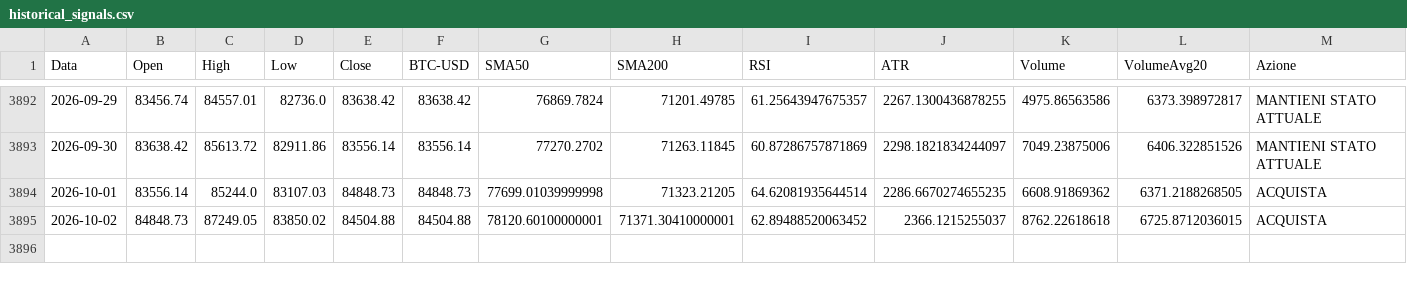
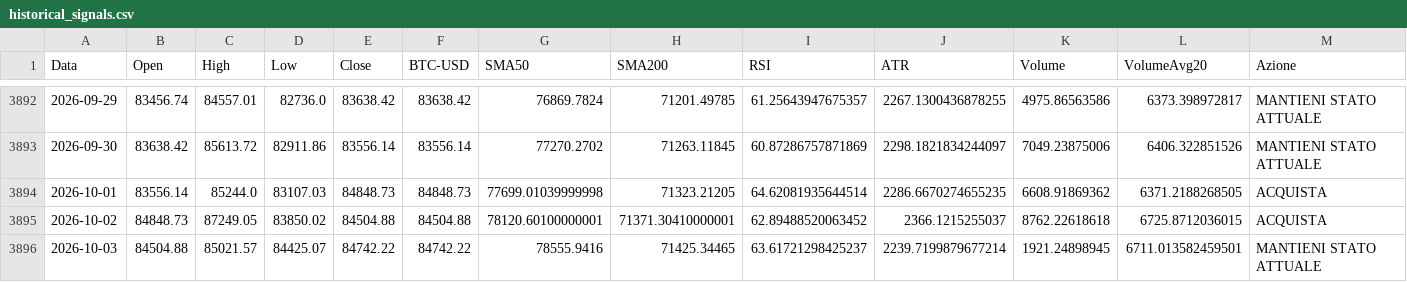
Before and after one commit to giuse2003/BTC_Prudential_Signal, a CSV file: docs/historical_signals.csv, drawn as a sheet; only a part is shown, gaps mark what is left out; rows hold the shown columns only; the diff names each change by its address in the sheet, - before the commit and + after, or states it on an @@ line.

```diff
--- a/docs/historical_signals.csv
+++ b/docs/historical_signals.csv
+row 3896: 2026-10-03 | 84504.88 | 85021.57 | 84425.07 | 84742.22 | 84742.22 | 78555.9416 | 71425.34465 | 63.61721298425237 | 2239.7199879677214 | 1921.24898945 | 6711.013582459501 | MANTIENI STATO ATTUALE
```
Also changed, not shown: docs/equity_timeseries.csv, docs/raw_candles.csv, 6 other files.
